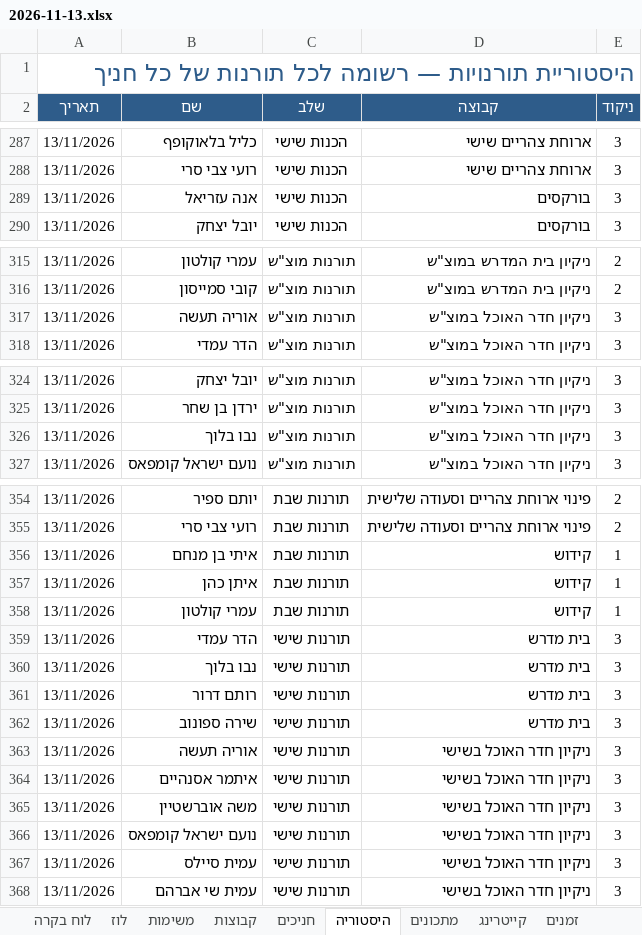
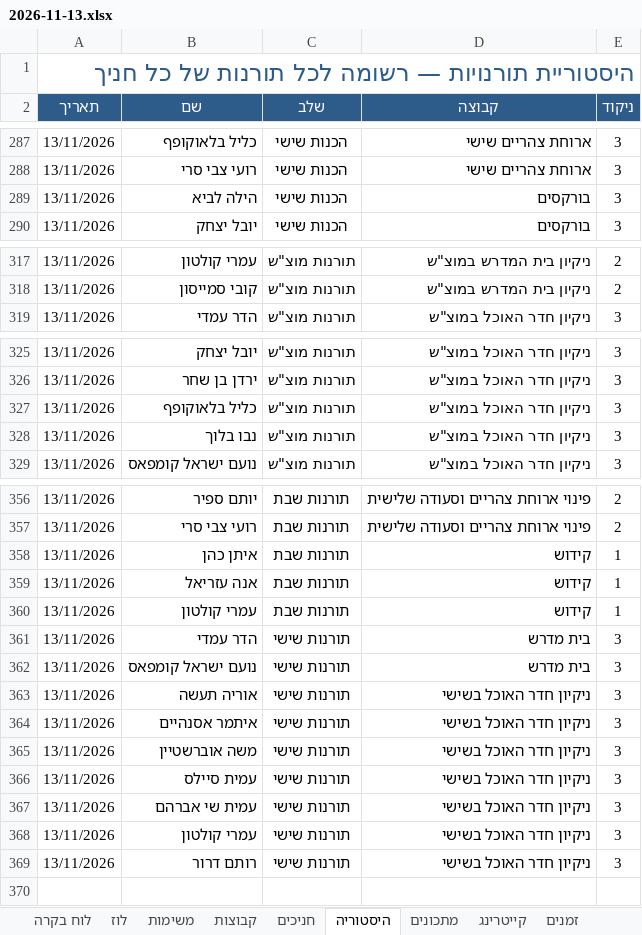
Before and after one commit to urishav464/Ein-Prat-work, an Excel workbook: shabbatot/2026-11-13.xlsx, sheet היסטוריה, drawn as a sheet; only a part is shown, gaps mark what is left out; values as stored, in another font and other column widths than the file's, no borders; removed rows and columns are numbered as before the commit, all else as after; the diff covers the shown part only; the diff names each change by its address in the sheet, - before the commit and + after, or states it on an @@ line.

```diff
--- a/shabbatot/2026-11-13.xlsx (sheet היסטוריה)
+++ b/shabbatot/2026-11-13.xlsx (sheet היסטוריה)
-B289 (שם): אנה עזריאל
+B289 (שם): הילה לביא
-row 317: 13/11/2026 | אוריה תעשה | תורנות מוצ"ש | ניקיון חדר האוכל במוצ"ש | 3
+row 327: 13/11/2026 | כליל בלאוקופף | תורנות מוצ"ש | ניקיון חדר האוכל במוצ"ש | 3
-row 356: 13/11/2026 | איתי בן מנחם | תורנות שבת | קידוש | 1
+row 359: 13/11/2026 | אנה עזריאל | תורנות שבת | קידוש | 1
-row 360: 13/11/2026 | נבו בלוך | תורנות שישי | בית מדרש | 3
-row 361: 13/11/2026 | רותם דרור | תורנות שישי | בית מדרש | 3
-B362 (שם): שירה ספונוב
+B362 (שם): נועם ישראל קומפאס
-row 366: 13/11/2026 | נועם ישראל קומפאס | תורנות שישי | ניקיון חדר האוכל בשישי | 3
+row 368: 13/11/2026 | עמרי קולטון | תורנות שישי | ניקיון חדר האוכל בשישי | 3
+row 369: 13/11/2026 | רותם דרור | תורנות שישי | ניקיון חדר האוכל בשישי | 3
```
Also changed, not shown: 5 added rows, 3 removed rows and 9 edited cells elsewhere in this sheet, sheet משימות, sheet חניכים, sheet קבוצות, 51 other files.
